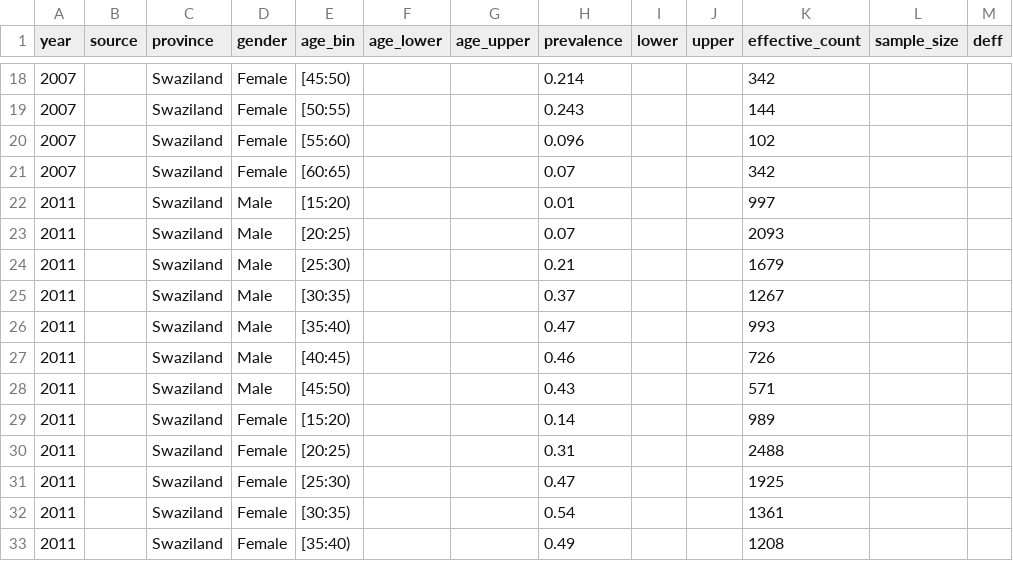
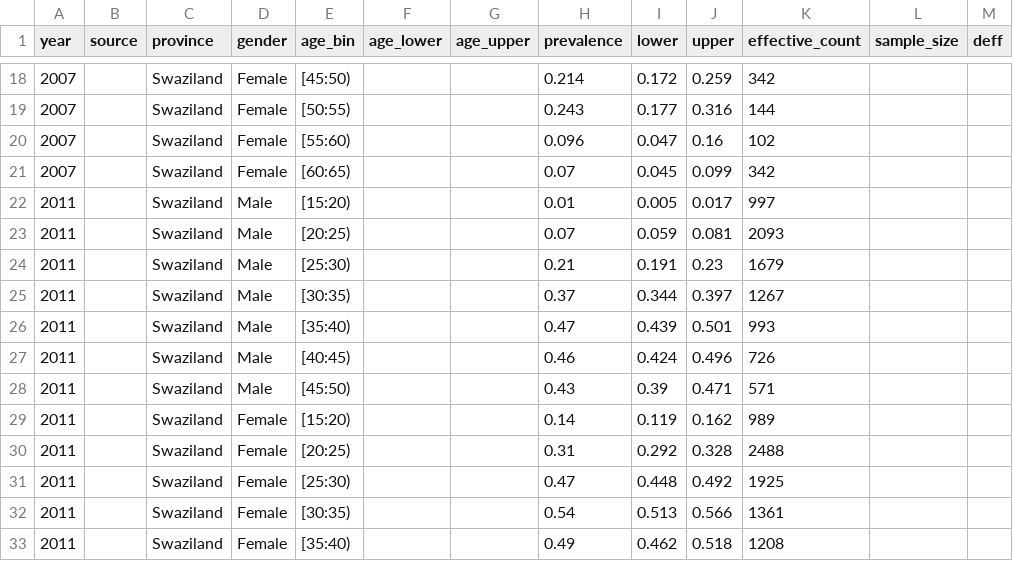
Before and after one commit to dallenroberts/prep-risk, a CSV file: Data/observed/prevalence.csv, drawn as a sheet; only a part is shown, gaps mark what is left out; the diff covers the shown part only.

```diff
--- a/Data/observed/prevalence.csv
+++ b/Data/observed/prevalence.csv
@@ -18,16 +18,16 @@ year,source,province,gender,age_bin,age_lower,age_upper,prevalence,lower,upper,e
-2007,,Swaziland,Female,[45:50),,,0.214,,,342,,
-2007,,Swaziland,Female,[50:55),,,0.243,,,144,,
-2007,,Swaziland,Female,[55:60),,,0.096,,,102,,
-2007,,Swaziland,Female,[60:65),,,0.07,,,342,,
-2011,,Swaziland,Male,[15:20),,,0.01,,,997,,
-2011,,Swaziland,Male,[20:25),,,0.07,,,2093,,
-2011,,Swaziland,Male,[25:30),,,0.21,,,1679,,
-2011,,Swaziland,Male,[30:35),,,0.37,,,1267,,
-2011,,Swaziland,Male,[35:40),,,0.47,,,993,,
-2011,,Swaziland,Male,[40:45),,,0.46,,,726,,
-2011,,Swaziland,Male,[45:50),,,0.43,,,571,,
-2011,,Swaziland,Female,[15:20),,,0.14,,,989,,
-2011,,Swaziland,Female,[20:25),,,0.31,,,2488,,
-2011,,Swaziland,Female,[25:30),,,0.47,,,1925,,
-2011,,Swaziland,Female,[30:35),,,0.54,,,1361,,
-2011,,Swaziland,Female,[35:40),,,0.49,,,1208,,
+2007,,Swaziland,Female,[45:50),,,0.214,0.172,0.259,342,,
+2007,,Swaziland,Female,[50:55),,,0.243,0.177,0.316,144,,
+2007,,Swaziland,Female,[55:60),,,0.096,0.047,0.16,102,,
+2007,,Swaziland,Female,[60:65),,,0.07,0.045,0.099,342,,
+2011,,Swaziland,Male,[15:20),,,0.01,0.005,0.017,997,,
+2011,,Swaziland,Male,[20:25),,,0.07,0.059,0.081,2093,,
+2011,,Swaziland,Male,[25:30),,,0.21,0.191,0.23,1679,,
+2011,,Swaziland,Male,[30:35),,,0.37,0.344,0.397,1267,,
+2011,,Swaziland,Male,[35:40),,,0.47,0.439,0.501,993,,
+2011,,Swaziland,Male,[40:45),,,0.46,0.424,0.496,726,,
+2011,,Swaziland,Male,[45:50),,,0.43,0.39,0.471,571,,
+2011,,Swaziland,Female,[15:20),,,0.14,0.119,0.162,989,,
+2011,,Swaziland,Female,[20:25),,,0.31,0.292,0.328,2488,,
+2011,,Swaziland,Female,[25:30),,,0.47,0.448,0.492,1925,,
+2011,,Swaziland,Female,[30:35),,,0.54,0.513,0.566,1361,,
+2011,,Swaziland,Female,[35:40),,,0.49,0.462,0.518,1208,,
```
Also changed, not shown: 76 edited cells elsewhere in this file, 14 other files.
